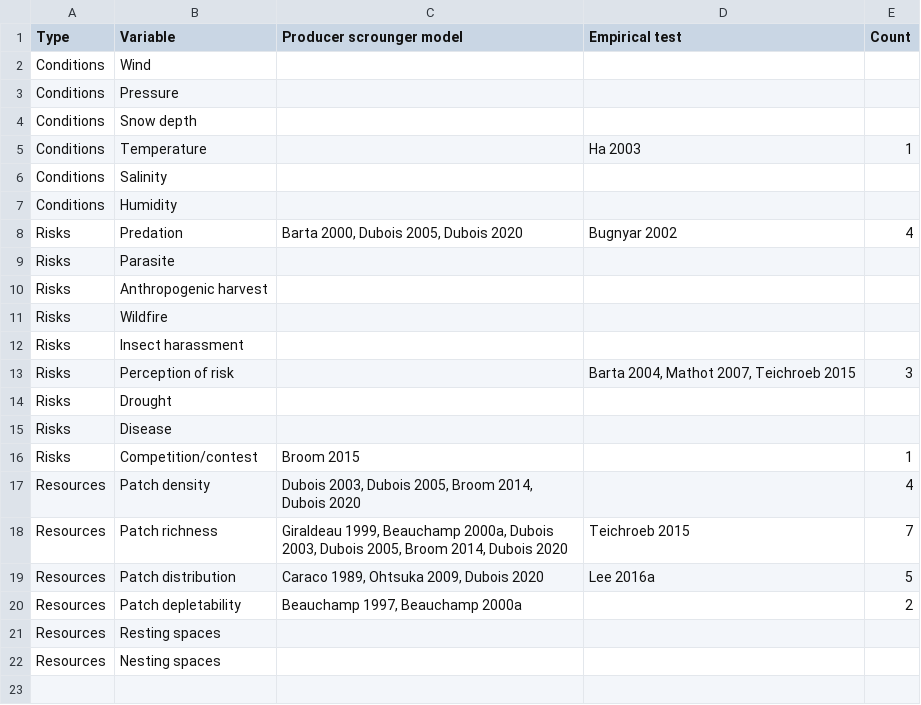
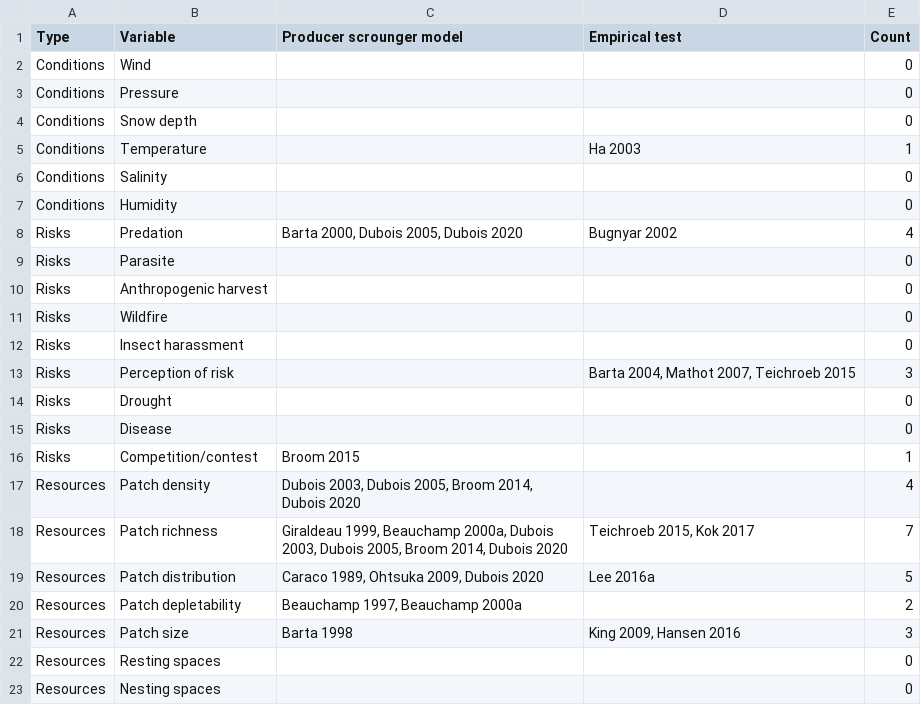
Before and after one commit to robitalec/comprehensive-exam, a CSV file: data/literature/rrc_results.csv, drawn as a sheet.

Commit message:
drop zeroes

```diff
--- a/data/literature/rrc_results.csv
+++ b/data/literature/rrc_results.csv
@@ -1,22 +1,23 @@
 Type,Variable,Producer scrounger model,Empirical test,Count
-Conditions,Wind,,,
-Conditions,Pressure,,,
-Conditions,Snow depth,,,
+Conditions,Wind,,,0
+Conditions,Pressure,,,0
+Conditions,Snow depth,,,0
 Conditions,Temperature,,Ha 2003,1
-Conditions,Salinity,,,
-Conditions,Humidity,,,
+Conditions,Salinity,,,0
+Conditions,Humidity,,,0
 Risks,Predation,"Barta 2000, Dubois 2005, Dubois 2020",Bugnyar 2002,4
-Risks,Parasite,,,
-Risks,Anthropogenic harvest,,,
-Risks,Wildfire,,,
-Risks,Insect harassment,,,
+Risks,Parasite,,,0
+Risks,Anthropogenic harvest,,,0
+Risks,Wildfire,,,0
+Risks,Insect harassment,,,0
 Risks,Perception of risk,,"Barta 2004, Mathot 2007, Teichroeb 2015",3
-Risks,Drought,,,
-Risks,Disease,,,
+Risks,Drought,,,0
+Risks,Disease,,,0
 Risks,Competition/contest,Broom 2015,,1
 Resources,Patch density,"Dubois 2003, Dubois 2005, Broom 2014, Dubois 2020",,4
-Resources,Patch richness,"Giraldeau 1999, Beauchamp 2000a, Dubois 2003, Dubois 2005, Broom 2014, Dubois 2020",Teichroeb 2015,7
+Resources,Patch richness,"Giraldeau 1999, Beauchamp 2000a, Dubois 2003, Dubois 2005, Broom 2014, Dubois 2020","Teichroeb 2015, Kok 2017",7
 Resources,Patch distribution,"Caraco 1989, Ohtsuka 2009, Dubois 2020",Lee 2016a,5
 Resources,Patch depletability,"Beauchamp 1997, Beauchamp 2000a",,2
-Resources,Resting spaces,,,
-Resources,Nesting spaces,,,
+Resources,Patch size,Barta 1998,"King 2009, Hansen 2016",3
+Resources,Resting spaces,,,0
+Resources,Nesting spaces,,,0
```
